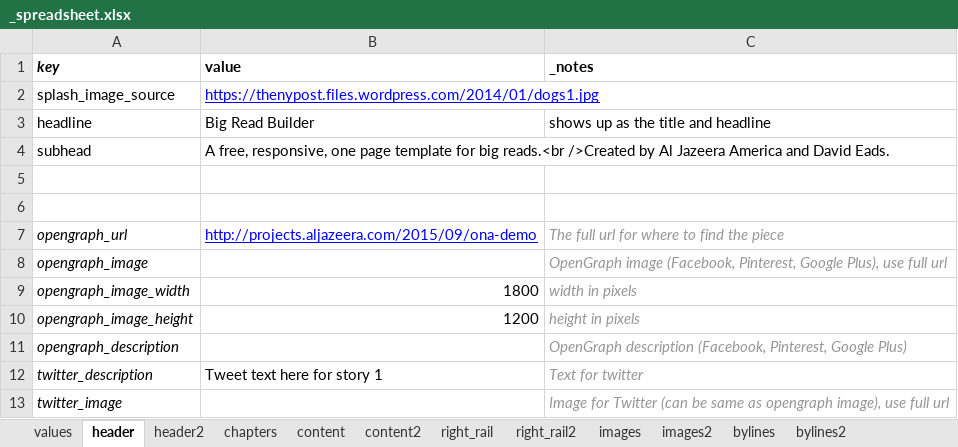
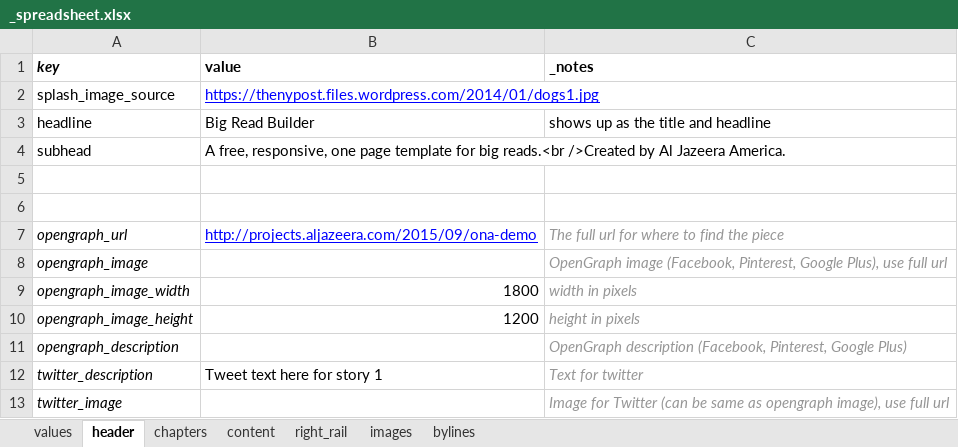
Before and after one commit to ajam/tarbell-big-read-template, an Excel workbook: _spreadsheet.xlsx, sheet header, drawn as a sheet; values as stored, in another font and other column widths than the file's, no borders; charts and pictures not drawn; the diff names each change by its address in the sheet, - before the commit and + after, or states it on an @@ line.

```diff
--- a/_spreadsheet.xlsx (sheet header)
+++ b/_spreadsheet.xlsx (sheet header)
-sheet tab: header2
-sheet tab: content2
-sheet tab: right_rail2
-sheet tab: images2
-sheet tab: bylines2
-B4 (value): …Al Jazeera America and David Eads.
+B4 (value): …Al Jazeera America.
```
Also changed, not shown: sheet chapters, formulas that keep their value, charts or pictures.
